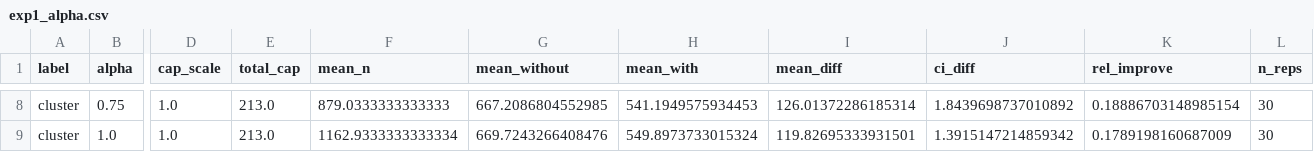
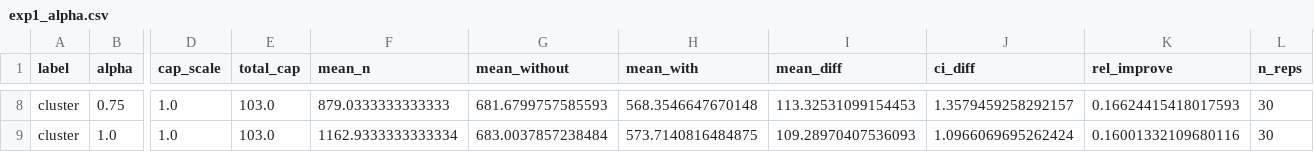
Before and after one commit to CN-Team4/final, a CSV file: results/exp1_alpha.csv, drawn as a sheet; only a part is shown, gaps mark what is left out; the diff covers the shown part only; the diff names each change by its address in the sheet, - before the commit and + after, or states it on an @@ line.

```diff
--- a/results/exp1_alpha.csv
+++ b/results/exp1_alpha.csv
-E8:E9 (total_cap): 213.0
+E8:E9 (total_cap): 103.0
-G8 (mean_without): 667.2086804552985
+G8 (mean_without): 681.6799757585593
-H8 (mean_with): 541.1949575934453
+H8 (mean_with): 568.3546647670148
-I8 (mean_diff): 126.01372286185314
+I8 (mean_diff): 113.32531099154453
-J8 (ci_diff): 1.8439698737010892
+J8 (ci_diff): 1.3579459258292157
-K8 (rel_improve): 0.18886703148985154
+K8 (rel_improve): 0.16624415418017593
-G9 (mean_without): 669.7243266408476
+G9 (mean_without): 683.0037857238484
-H9 (mean_with): 549.8973733015324
+H9 (mean_with): 573.7140816484875
-I9 (mean_diff): 119.82695333931501
+I9 (mean_diff): 109.28970407536093
-J9 (ci_diff): 1.3915147214859342
+J9 (ci_diff): 1.0966069695262424
-K9 (rel_improve): 0.1789198160687009
+K9 (rel_improve): 0.16001332109680116
```
Also changed, not shown: 36 edited cells elsewhere in this file, results/exp2_dispatch.csv, results/exp_heatmap.csv, 18 other files.
